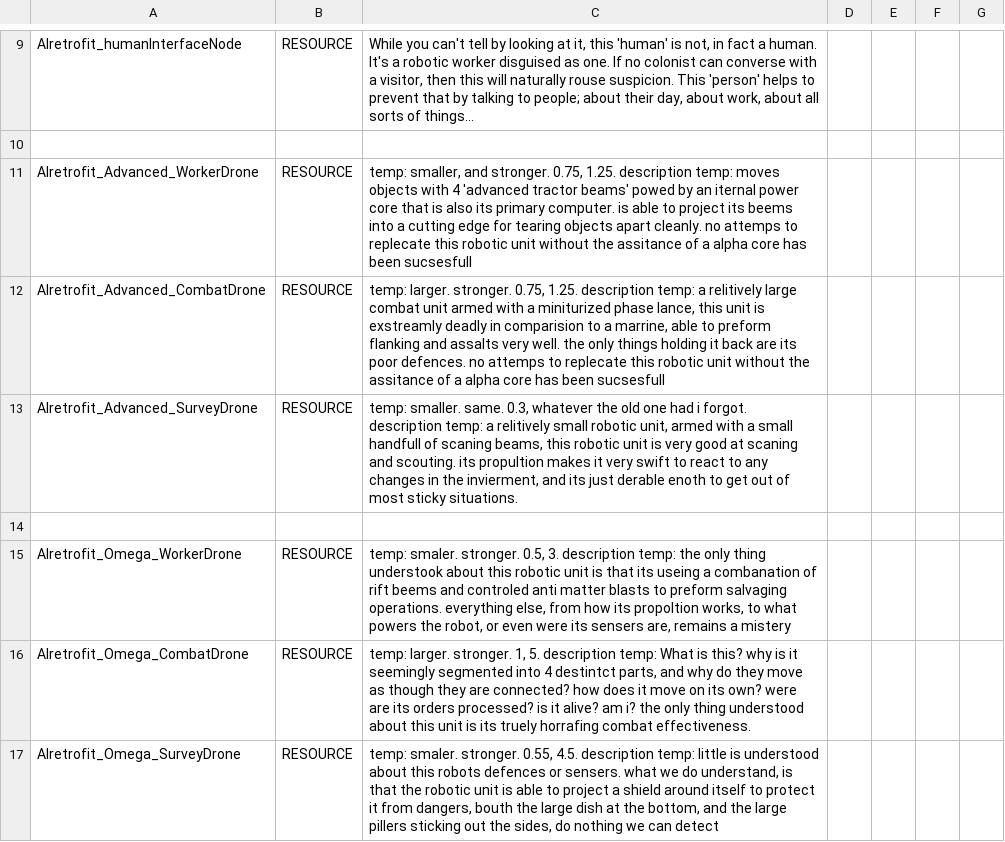
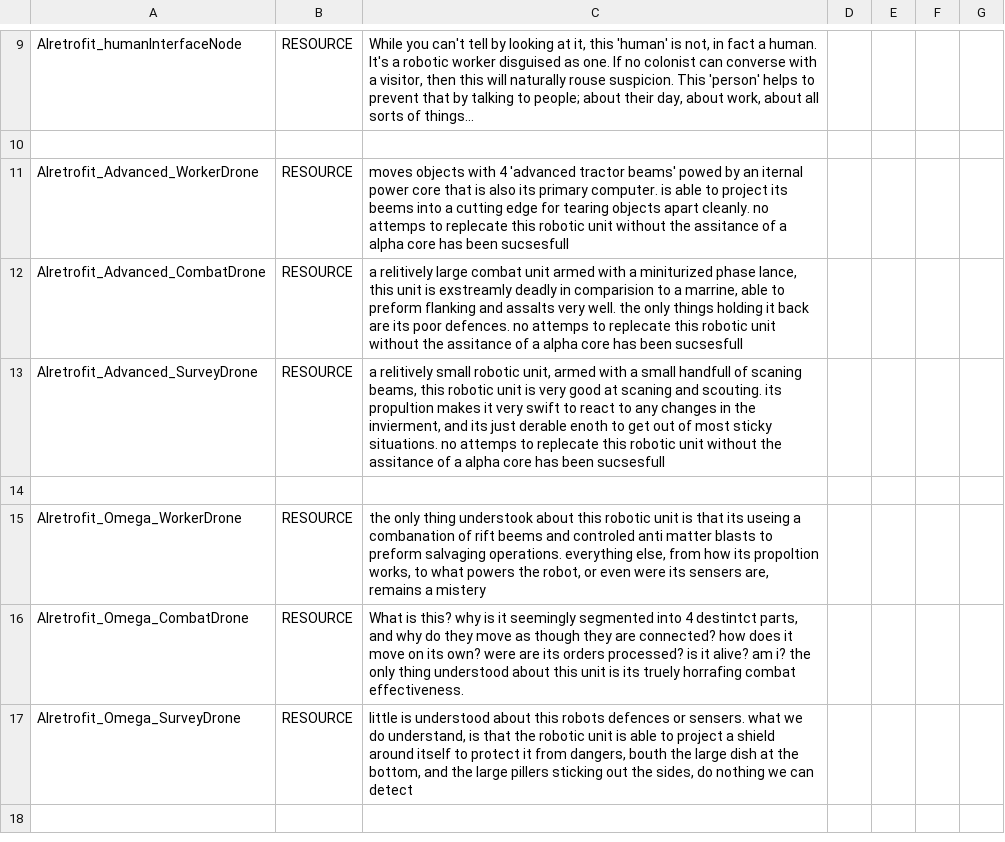
Before and after one commit to Alaricdragon/AIRetrofits, a CSV file: data/strings/descriptions.csv, drawn as a sheet; only a part is shown, gaps mark what is left out.

```diff
--- a/data/strings/descriptions.csv
+++ b/data/strings/descriptions.csv
@@ -10,8 +10,8 @@ AIretrofit_humanInterfaceNode,RESOURCE,"While you can't tell by looking at it, t
 ,,,,,,
-AIretrofit_Advanced_WorkerDrone,RESOURCE,"temp: smaller, and stronger. 0.75, 1.25. description temp: moves objects with 4 'advanced tractor beams' powed by an iternal power core that is also its primary computer. is able to project its beems into a cutting edge for tearing objects apart cleanly. no attemps to replecate this robotic unit without the assitance of a alpha core has been sucsesfull",,,,
-AIretrofit_Advanced_CombatDrone,RESOURCE,"temp: larger. stronger. 0.75, 1.25. description temp: a relitively large combat unit armed with a miniturized phase lance, this unit is exstreamly deadly in comparision to a marrine, able to preform flanking and assalts very well. the only things holding it back are its poor defences.  no attemps to replecate this robotic unit without the assitance of a alpha core has been sucsesfull",,,,
-AIretrofit_Advanced_SurveyDrone,RESOURCE,"temp: smaller. same. 0.3, whatever the old one had i forgot. description temp: a relitively small robotic unit, armed with a small handfull of scaning beams, this robotic unit is very good at scaning and scouting. its propultion makes it very swift to react to any changes in the invierment, and its just derable enoth to get out of most sticky situations.",,,,
+AIretrofit_Advanced_WorkerDrone,RESOURCE,moves objects with 4 'advanced tractor beams' powed by an iternal power core that is also its primary computer. is able to project its beems into a cutting edge for tearing objects apart cleanly. no attemps to replecate this robotic unit without the assitance of a alpha core has been sucsesfull,,,,
+AIretrofit_Advanced_CombatDrone,RESOURCE,"a relitively large combat unit armed with a miniturized phase lance, this unit is exstreamly deadly in comparision to a marrine, able to preform flanking and assalts very well. the only things holding it back are its poor defences.  no attemps to replecate this robotic unit without the assitance of a alpha core has been sucsesfull",,,,
+AIretrofit_Advanced_SurveyDrone,RESOURCE,"a relitively small robotic unit, armed with a small handfull of scaning beams, this robotic unit is very good at scaning and scouting. its propultion makes it very swift to react to any changes in the invierment, and its just derable enoth to get out of most sticky situations. no attemps to replecate this robotic unit without the assitance of a alpha core has been sucsesfull",,,,
 ,,,,,,
-AIretrofit_Omega_WorkerDrone,RESOURCE,"temp: smaler. stronger. 0.5, 3. description temp: the only thing understook about this robotic unit is that its useing a combanation of rift beems and controled anti matter blasts to preform salvaging operations. everything else, from how its propoltion works, to what powers the robot, or even were its sensers are, remains a mistery",,,,
-AIretrofit_Omega_CombatDrone,RESOURCE,"temp: larger. stronger. 1, 5. description temp: What is this? why is it seemingly segmented into 4 destintct parts, and why do they move as though they are connected? how does it move on its own? were are its orders processed? is it alive? am i? the only thing understood about this unit is its truely horrafing combat effectiveness.",,,,
-AIretrofit_Omega_SurveyDrone,RESOURCE,"temp: smaler. stronger. 0.55, 4.5. description temp: little is understood about this robots defences or sensers. what we do understand, is that the robotic unit is able to project a shield around itself to protect it from dangers, bouth the large dish at the bottom, and the large pillers sticking out the sides, do nothing we can detect",,,,
+AIretrofit_Omega_WorkerDrone,RESOURCE,"the only thing understook about this robotic unit is that its useing a combanation of rift beems and controled anti matter blasts to preform salvaging operations. everything else, from how its propoltion works, to what powers the robot, or even were its sensers are, remains a mistery",,,,
+AIretrofit_Omega_CombatDrone,RESOURCE,"What is this? why is it seemingly segmented into 4 destintct parts, and why do they move as though they are connected? how does it move on its own? were are its orders processed? is it alive? am i? the only thing understood about this unit is its truely horrafing combat effectiveness.",,,,
+AIretrofit_Omega_SurveyDrone,RESOURCE,"little is understood about this robots defences or sensers. what we do understand, is that the robotic unit is able to project a shield around itself to protect it from dangers, bouth the large dish at the bottom, and the large pillers sticking out the sides, do nothing we can detect",,,,
```
Also changed, not shown: 9 other files.
